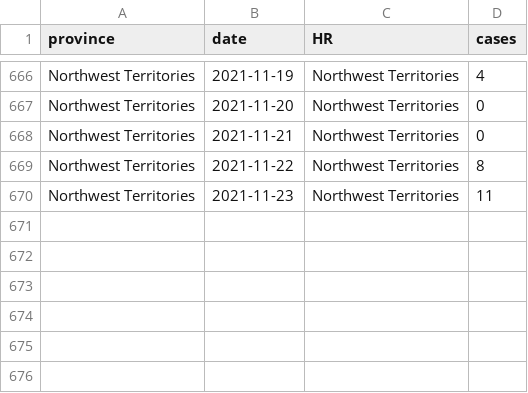
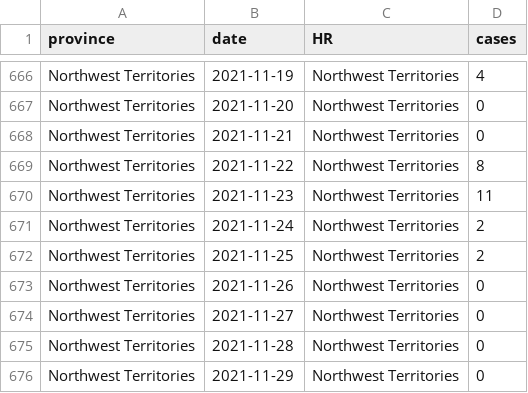
Before and after one commit to brendinho/MIZ_project, a CSV file: CaseDataTables/NT_cases.csv, drawn as a sheet; only a part is shown, gaps mark what is left out; the diff names each change by its address in the sheet, - before the commit and + after, or states it on an @@ line.

```diff
--- a/CaseDataTables/NT_cases.csv
+++ b/CaseDataTables/NT_cases.csv
+row 671: Northwest Territories | 2021-11-24 | Northwest Territories | 2
+row 672: Northwest Territories | 2021-11-25 | Northwest Territories | 2
+row 673: Northwest Territories | 2021-11-26 | Northwest Territories | 0
+row 674: Northwest Territories | 2021-11-27 | Northwest Territories | 0
+row 675: Northwest Territories | 2021-11-28 | Northwest Territories | 0
+row 676: Northwest Territories | 2021-11-29 | Northwest Territories | 0
```
Also changed, not shown: CaseDataTables/NU_cases.csv, CaseDataTables/PE_cases.csv, 21 other files.
